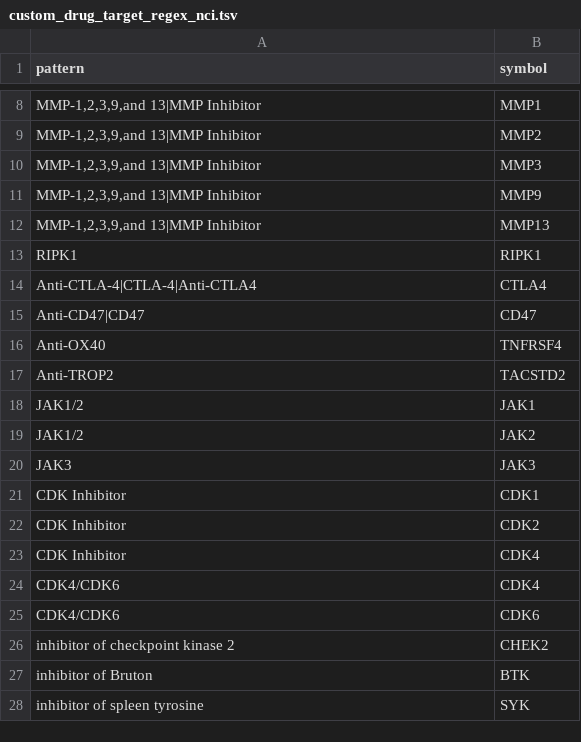
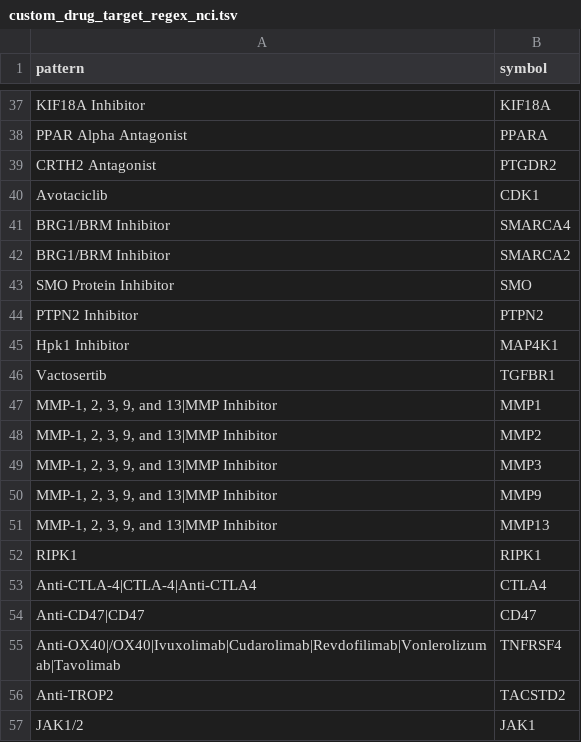
Before and after one commit to sigven/pharmOncoX, a TSV file: data-raw/custom_drug_target_regex_nci.tsv, drawn as a sheet; only a part is shown, gaps mark what is left out; the shorter side is filled out with more unchanged rows; addresses are those after the commit; the diff covers the shown part only; the diff names each change by its address in the sheet, - before the commit and + after, or states it on an @@ line.

```diff
--- a/data-raw/custom_drug_target_regex_nci.tsv
+++ b/data-raw/custom_drug_target_regex_nci.tsv
+row 37: KIF18A Inhibitor | KIF18A
+row 38: PPAR Alpha Antagonist | PPARA
+row 39: CRTH2 Antagonist | PTGDR2
+row 40: Avotaciclib | CDK1
+row 41: BRG1/BRM Inhibitor | SMARCA4
+row 42: BRG1/BRM Inhibitor | SMARCA2
+row 43: SMO Protein Inhibitor | SMO
+row 44: PTPN2 Inhibitor | PTPN2
+row 45: Hpk1 Inhibitor | MAP4K1
+row 46: Vactosertib | TGFBR1
-A47:A51 (pattern): MMP-1,2,3,9,and 13|MMP Inhibitor
+A47:A51 (pattern): MMP-1, 2, 3, 9, and 13|MMP Inhibitor
-A55 (pattern): Anti-OX40
+A55 (pattern): Anti-OX40|/OX40|Ivuxolimab|Cudarolimab|Revdofilimab|Vonlerolizumab|Tavolimab
```
Also changed, not shown: 57 added rows, 3 removed rows and 15 edited cells elsewhere in this file, 1 other file.
